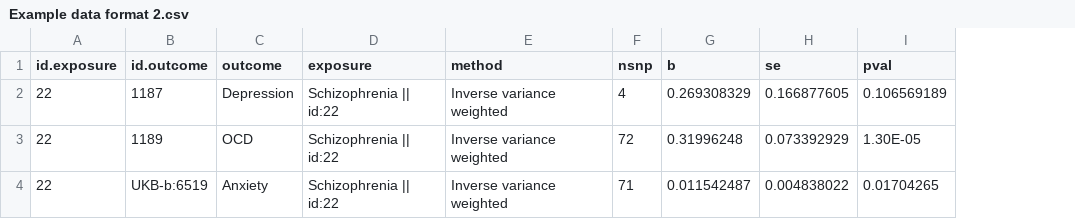
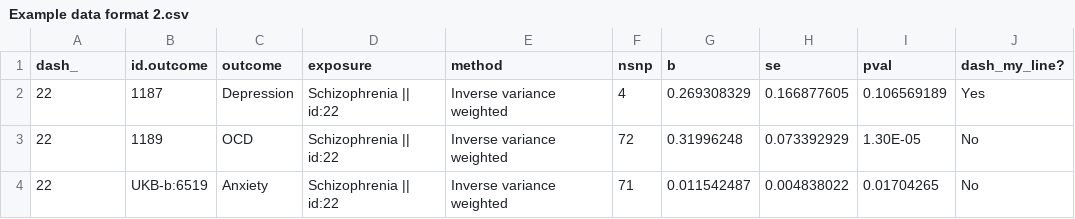
Before and after one commit to CMorenoStokoe/network-mr-vis-tool, a CSV file: Example data format 2.csv, drawn as a sheet; the diff names each change by its address in the sheet, - before the commit and + after, or states it on an @@ line.

```diff
--- a/Example data format 2.csv
+++ b/Example data format 2.csv
+column J (dash_my_line?), rows 2-4: Yes | No | No
-A1: id.exposure
+A1: dash_
```
Also changed, not shown: Example data format 3.csv, Example data format.csv, 5 other files.
